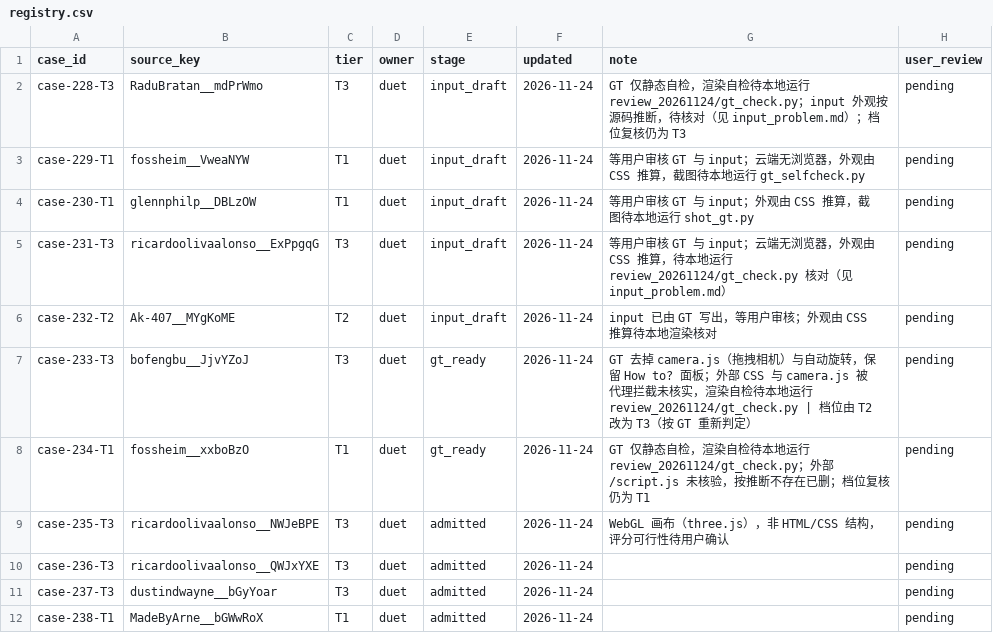
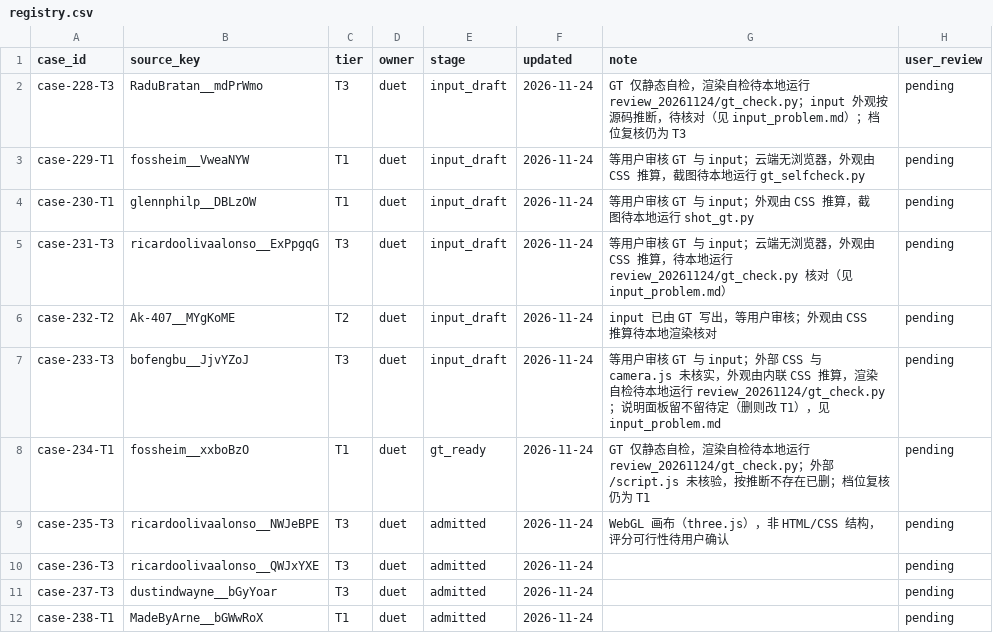
Before and after one commit to David-112233/case-collection, a CSV file: cases/registry.csv, drawn as a sheet; only a part is shown.

```diff
--- a/cases/registry.csv
+++ b/cases/registry.csv
@@ -6,3 +6,3 @@ case-231-T3,ricardoolivaalonso__ExPpgqG,T3,duet,input_draft,2026-11-24,等用户
 case-232-T2,Ak-407__MYgKoME,T2,duet,input_draft,2026-11-24,input 已由 GT 写出，等用户审核；外观由 CSS 推算待本地渲染核对,pending
-case-233-T3,bofengbu__JjvYZoJ,T3,duet,gt_ready,2026-11-24,GT 去掉 camera.js（拖拽相机）与自动旋转，保留 How to? 面板；外部 CSS 与 camera.js 被代理拦截未核实，渲染自检待本地运行 review_20261124/gt_check.py | 档位由 T2 改为 T3（按 GT 重新判定）,pending
+case-233-T3,bofengbu__JjvYZoJ,T3,duet,input_draft,2026-11-24,等用户审核 GT 与 input；外部 CSS 与 camera.js 未核实，外观由内联 CSS 推算，渲染自检待本地运行 review_20261124/gt_check.py；说明面板留不留待定（删则改 T1），见 input_problem.md,pending
 case-234-T1,fossheim__xxboBzO,T1,duet,gt_ready,2026-11-24,GT 仅静态自检，渲染自检待本地运行 review_20261124/gt_check.py；外部 /script.js 未核验，按推断不存在已删；档位复核仍为 T1,pending
```
Also changed, not shown: 4 other files.
